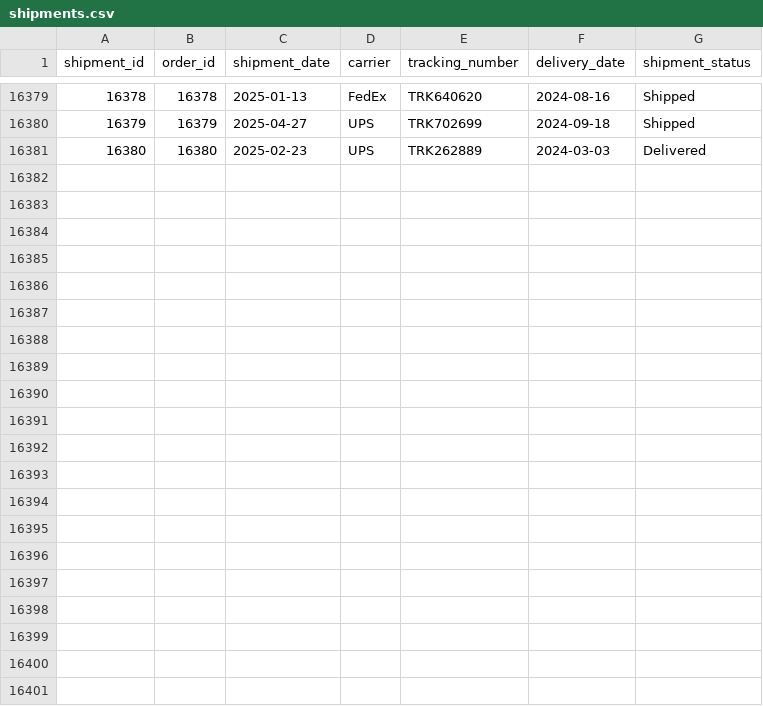
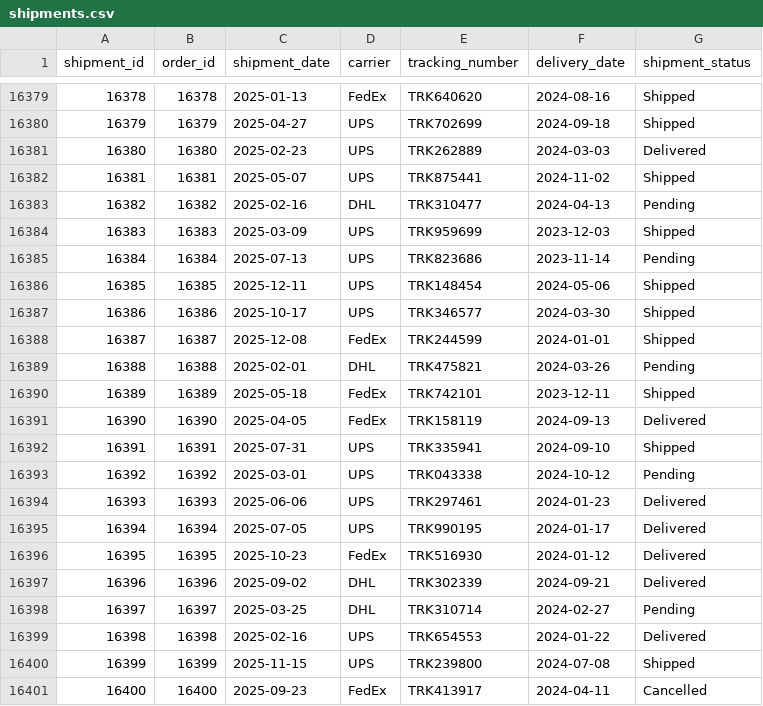
Before and after one commit to MikhailBatyl/demo-airflow-dbt-csv_Online_Shop, a CSV file: plugins/shipments.csv, drawn as a sheet; only a part is shown, gaps mark what is left out; the diff names each change by its address in the sheet, - before the commit and + after, or states it on an @@ line.

```diff
--- a/plugins/shipments.csv
+++ b/plugins/shipments.csv
+row 16382: 16381 | 16381 | 2025-05-07 | UPS | TRK875441 | 2024-11-02 | Shipped
+row 16383: 16382 | 16382 | 2025-02-16 | DHL | TRK310477 | 2024-04-13 | Pending
+row 16384: 16383 | 16383 | 2025-03-09 | UPS | TRK959699 | 2023-12-03 | Shipped
+row 16385: 16384 | 16384 | 2025-07-13 | UPS | TRK823686 | 2023-11-14 | Pending
+row 16386: 16385 | 16385 | 2025-12-11 | UPS | TRK148454 | 2024-05-06 | Shipped
+row 16387: 16386 | 16386 | 2025-10-17 | UPS | TRK346577 | 2024-03-30 | Shipped
+row 16388: 16387 | 16387 | 2025-12-08 | FedEx | TRK244599 | 2024-01-01 | Shipped
+row 16389: 16388 | 16388 | 2025-02-01 | DHL | TRK475821 | 2024-03-26 | Pending
+row 16390: 16389 | 16389 | 2025-05-18 | FedEx | TRK742101 | 2023-12-11 | Shipped
+row 16391: 16390 | 16390 | 2025-04-05 | FedEx | TRK158119 | 2024-09-13 | Delivered
+row 16392: 16391 | 16391 | 2025-07-31 | UPS | TRK335941 | 2024-09-10 | Shipped
+row 16393: 16392 | 16392 | 2025-03-01 | UPS | TRK043338 | 2024-10-12 | Pending
+row 16394: 16393 | 16393 | 2025-06-06 | UPS | TRK297461 | 2024-01-23 | Delivered
+row 16395: 16394 | 16394 | 2025-07-05 | UPS | TRK990195 | 2024-01-17 | Delivered
+row 16396: 16395 | 16395 | 2025-10-23 | FedEx | TRK516930 | 2024-01-12 | Delivered
+row 16397: 16396 | 16396 | 2025-09-02 | DHL | TRK302339 | 2024-09-21 | Delivered
+row 16398: 16397 | 16397 | 2025-03-25 | DHL | TRK310714 | 2024-02-27 | Pending
+row 16399: 16398 | 16398 | 2025-02-16 | UPS | TRK654553 | 2024-01-22 | Delivered
+row 16400: 16399 | 16399 | 2025-11-15 | UPS | TRK239800 | 2024-07-08 | Shipped
+row 16401: 16400 | 16400 | 2025-09-23 | FedEx | TRK413917 | 2024-04-11 | Cancelled
```
Also changed, not shown: plugins/order_items.csv, plugins/orders.csv, 2 other files.
